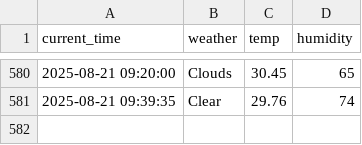
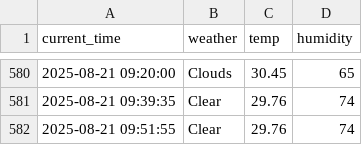
Before and after one commit to kwangmin1029/weather, a CSV file: seoul_weather.csv, drawn as a sheet; only a part is shown, gaps mark what is left out; the diff names each change by its address in the sheet, - before the commit and + after, or states it on an @@ line.

```diff
--- a/seoul_weather.csv
+++ b/seoul_weather.csv
+row 582: 2025-08-21 09:51:55 | Clear | 29.76 | 74
```
